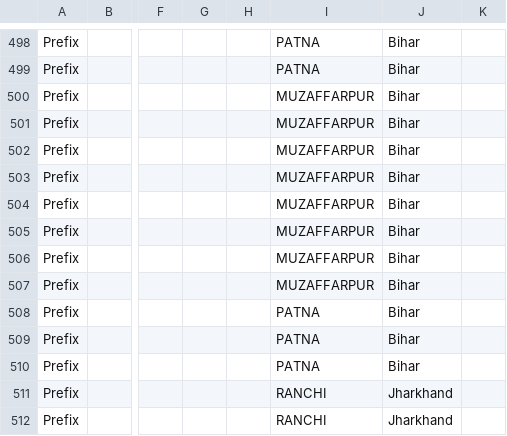
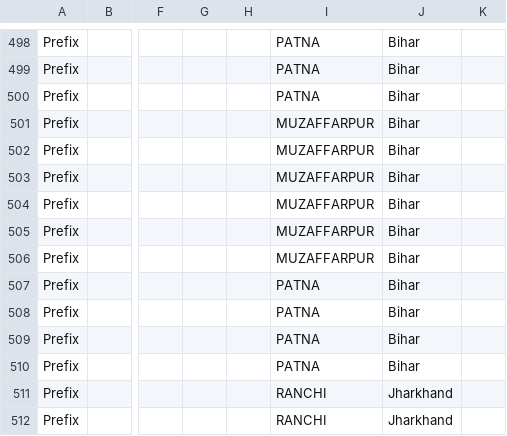
Before and after one commit to maheshraikg/po-sorting, a CSV file: assets/schemes/mangaluru_default.csv, drawn as a sheet; only a part is shown, gaps mark what is left out; the diff covers the shown part only; the diff names each change by its address in the sheet, - before the commit and + after, or states it on an @@ line.

```diff
--- a/assets/schemes/mangaluru_default.csv
+++ b/assets/schemes/mangaluru_default.csv
-I500: MUZAFFARPUR
+I500: PATNA
-I507: MUZAFFARPUR
+I507: PATNA
```
Also changed, not shown: 6 added rows and 10 edited cells elsewhere in this file, assets/schemes/mangaluru_air_codes.csv, 1 other file.
